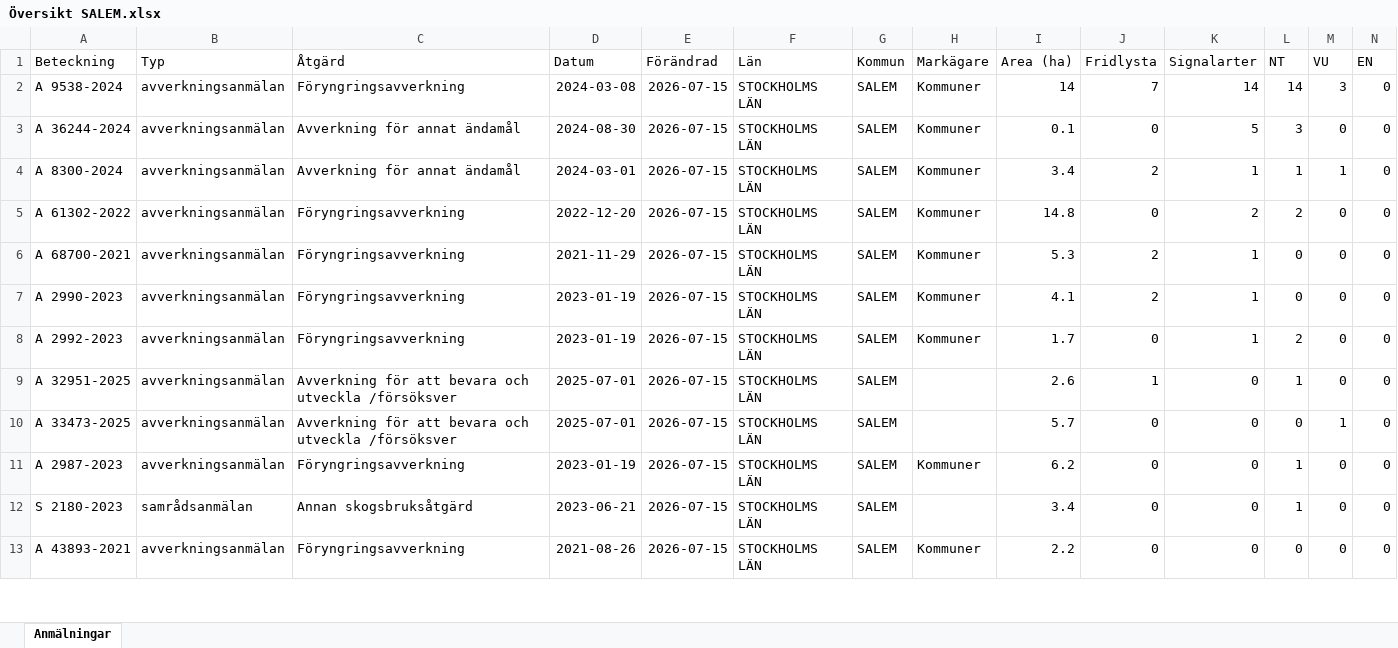
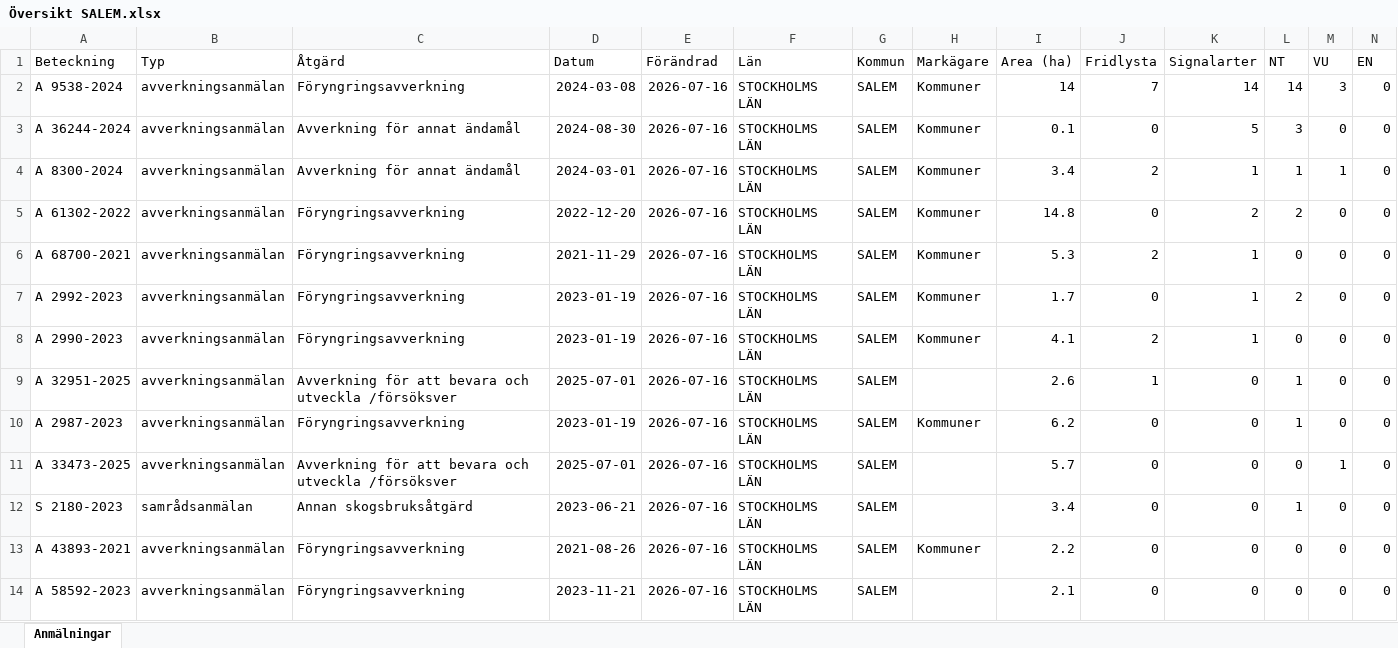
Before and after one commit to klasma/Logging_0128, an Excel workbook: Översikt SALEM.xlsx, sheet Anmälningar, drawn as a sheet; only a part is shown; values as stored, in another font and other column widths than the file's, no borders; removed rows and columns are numbered as before the commit, all else as after; rows hold the shown columns only; the diff covers the shown part only; the diff names each change by its address in the sheet, - before the commit and + after, or states it on an @@ line.

```diff
--- a/Översikt SALEM.xlsx (sheet Anmälningar)
+++ b/Översikt SALEM.xlsx (sheet Anmälningar)
-E2:E6 (Förändrad): 2026-07-15
+E2:E6 (Förändrad): 2026-07-16
-row 7: A 2990-2023 | avverkningsanmälan | Föryngringsavverkning | 2023-01-19 | 2026-07-15 | STOCKHOLMS LÄN | SALEM | Kommuner | 4.1 | 2 | 1 | 0 | 0 | 0
-E7 (Förändrad): 2026-07-15
+E7 (Förändrad): 2026-07-16
+row 8: A 2990-2023 | avverkningsanmälan | Föryngringsavverkning | 2023-01-19 | 2026-07-16 | STOCKHOLMS LÄN | SALEM | Kommuner | 4.1 | 2 | 1 | 0 | 0 | 0
-E9 (Förändrad): 2026-07-15
+E9 (Förändrad): 2026-07-16
-row 10: A 33473-2025 | avverkningsanmälan | Avverkning för att bevara och utveckla /försöksver | 2025-07-01 | 2026-07-15 | STOCKHOLMS LÄN | SALEM |  | 5.7 | 0 | 0 | 0 | 1 | 0
-E10 (Förändrad): 2026-07-15
+E10 (Förändrad): 2026-07-16
+row 11: A 33473-2025 | avverkningsanmälan | Avverkning för att bevara och utveckla /försöksver | 2025-07-01 | 2026-07-16 | STOCKHOLMS LÄN | SALEM |  | 5.7 | 0 | 0 | 0 | 1 | 0
-E12:E13 (Förändrad): 2026-07-15
+E12:E13 (Förändrad): 2026-07-16
+row 14: A 58592-2023 | avverkningsanmälan | Föryngringsavverkning | 2023-11-21 | 2026-07-16 | STOCKHOLMS LÄN | SALEM |  | 2.1 | 0 | 0 | 0 | 0 | 0
```
Also changed, not shown: 9 added rows, 10 removed rows and 48 edited cells elsewhere in this sheet, artfynd/A 2990-2023 artfynd.xlsx, artfynd/A 2992-2023 artfynd.xlsx, 57 other files.
